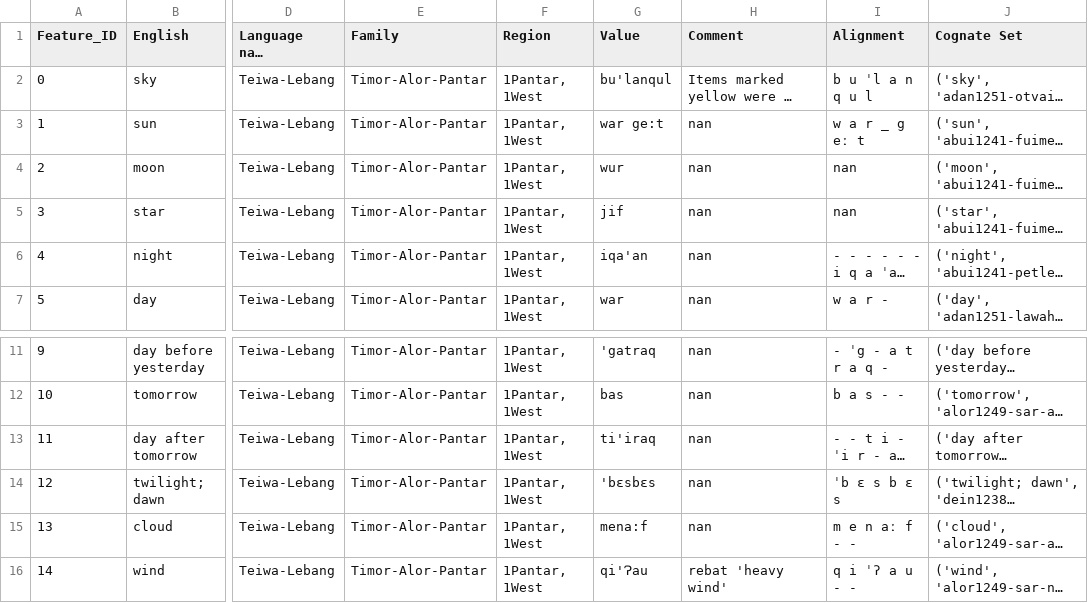
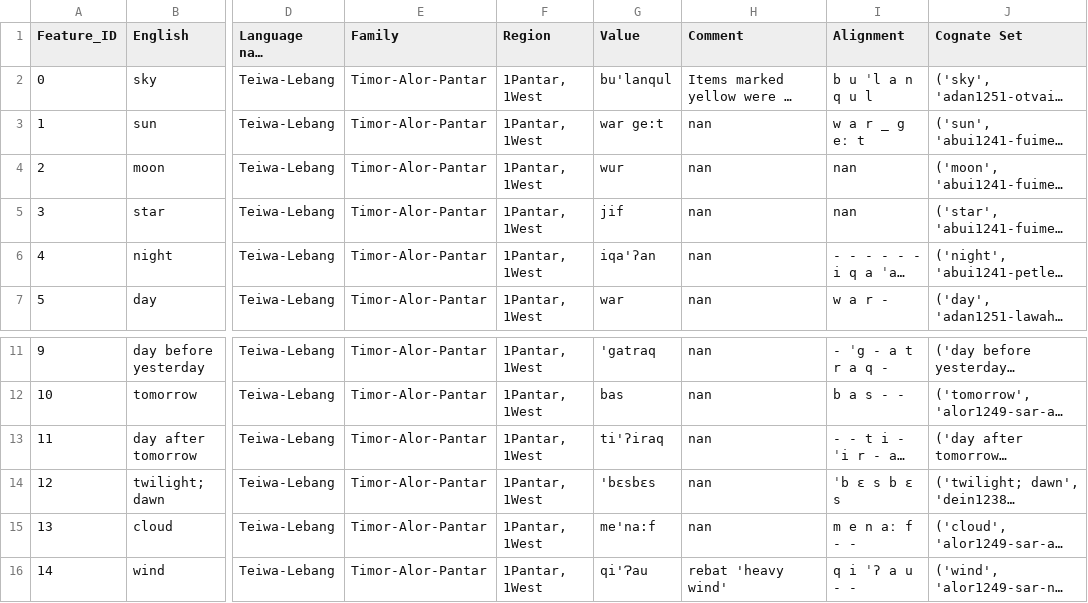
Before and after one commit to xrotwang/lexirumah-data, a TSV file: datasets/Teiwa-Lebang.tsv, drawn as a sheet; only a part is shown, gaps mark what is left out; long unchanged cells end in …; the diff names each change by its address in the sheet, - before the commit and + after, or states it on an @@ line.

```diff
--- a/datasets/Teiwa-Lebang.tsv
+++ b/datasets/Teiwa-Lebang.tsv
-G6 (Value): iqa'an
+G6 (Value): iqa'ʔan
-G13 (Value): ti'iraq
+G13 (Value): ti'ʔiraq
-G15 (Value): mena:f
+G15 (Value): me'na:f
```
Also changed, not shown: datasets/tkdmk2002wordlist.tsv.
